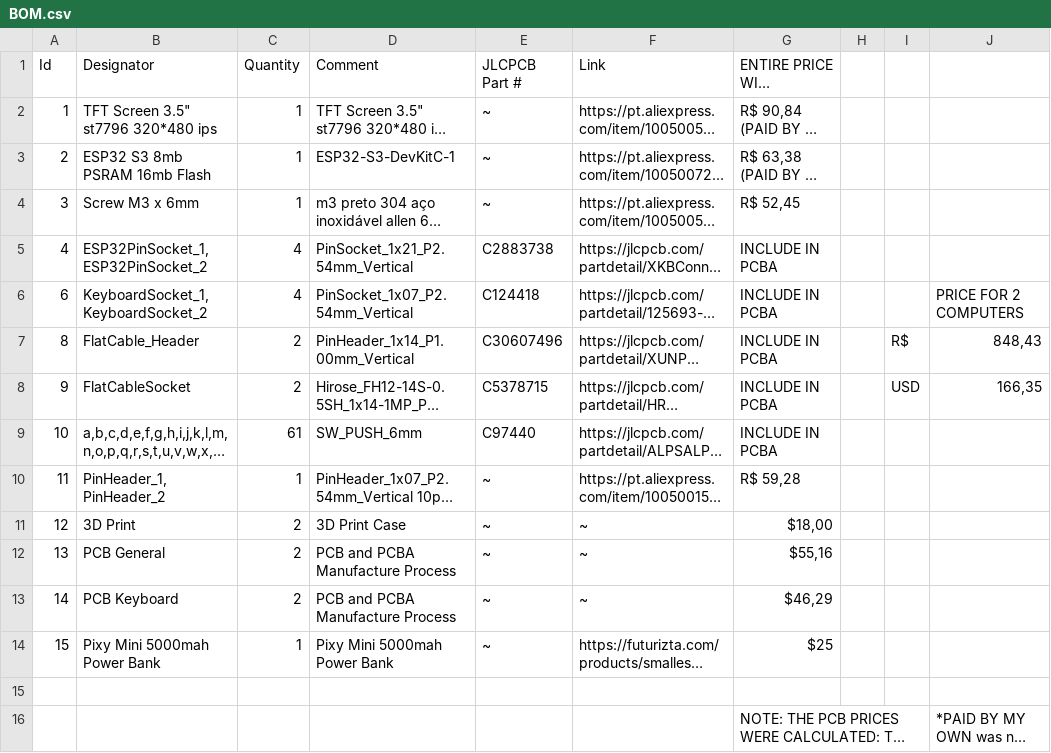
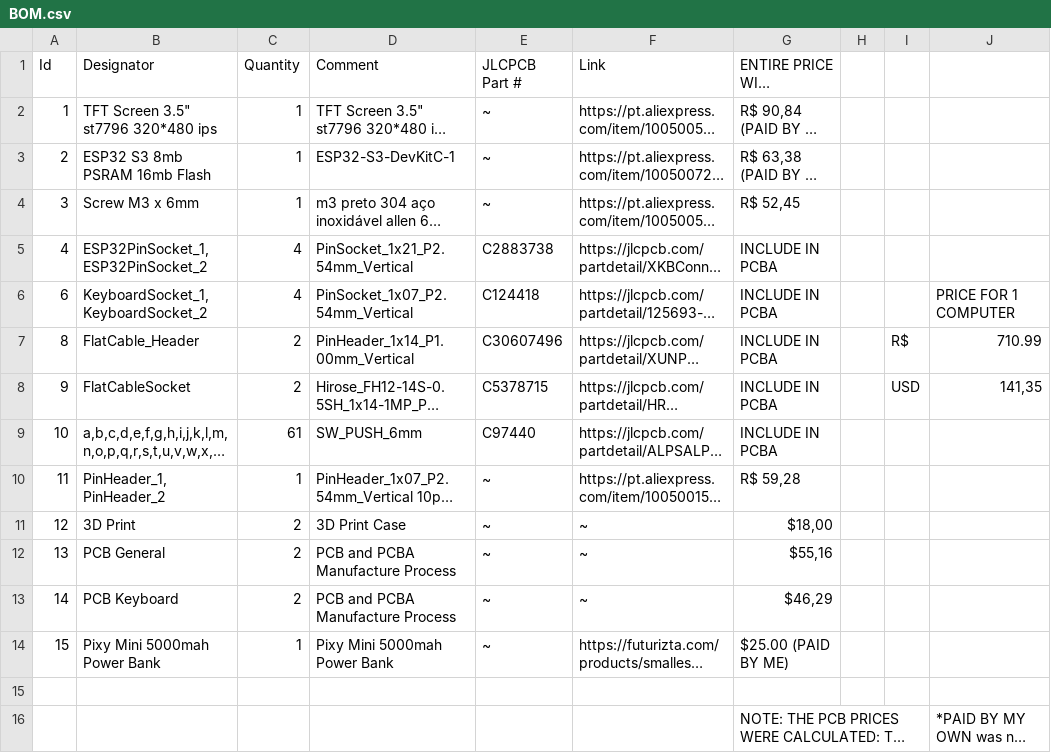
Before and after one commit to rsfis/RIAN-MICROCOMPUTER, a CSV file: cart/BOM.csv, drawn as a sheet; long unchanged cells end in …; the diff names each change by its address in the sheet, - before the commit and + after, or states it on an @@ line.

Commit message:
Update BOM.csv

```diff
--- a/cart/BOM.csv
+++ b/cart/BOM.csv
-J6: PRICE FOR 2 COMPUTERS
+J6: PRICE FOR 1 COMPUTER
-J7: 848,43
+J7: 710.99
-J8: 166,35
+J8: 141,35
-G14: $25
+G14: $25.00 (PAID BY ME)
```
